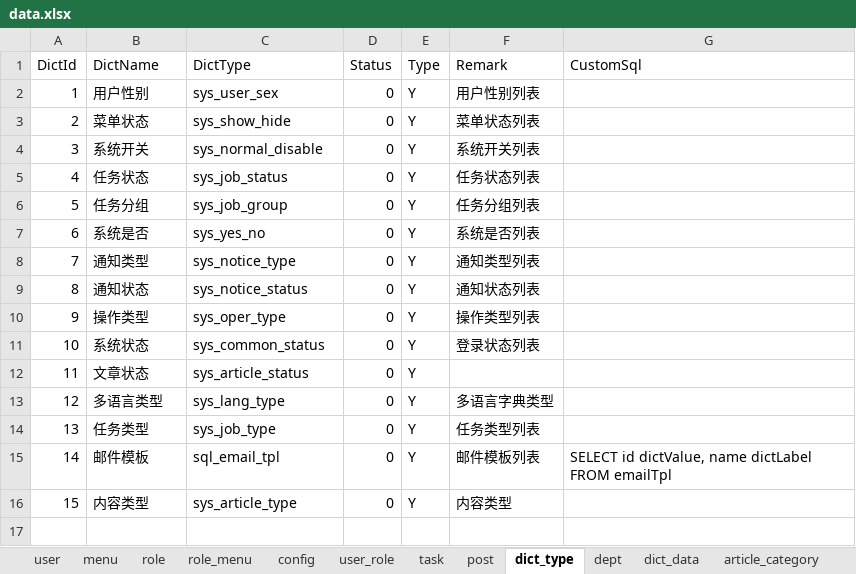
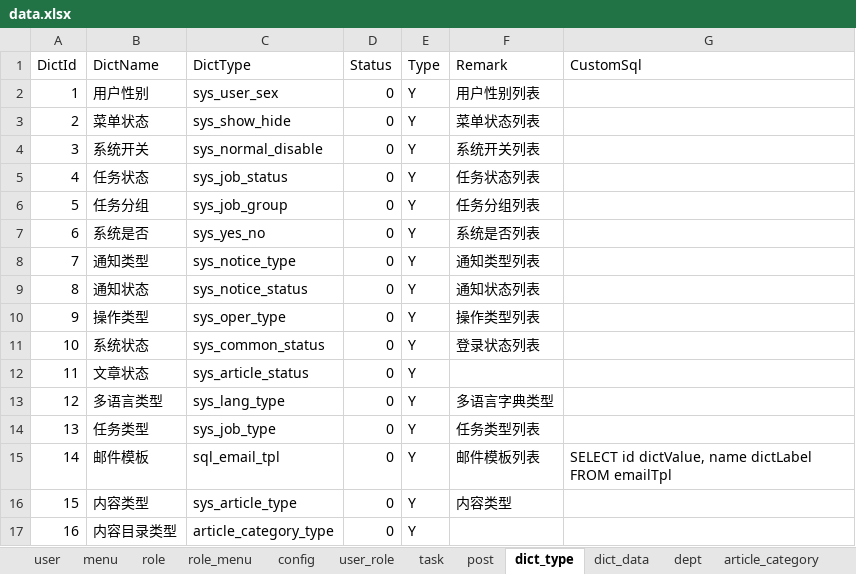
Before and after one commit to izhaorui/Zr.Admin.NET, an Excel workbook: ZR.Admin.WebApi/wwwroot/data.xlsx, sheet dict_type, drawn as a sheet; values as stored, in another font and other column widths than the file's, no borders; the diff names each change by its address in the sheet, - before the commit and + after, or states it on an @@ line.

```diff
--- a/ZR.Admin.WebApi/wwwroot/data.xlsx (sheet dict_type)
+++ b/ZR.Admin.WebApi/wwwroot/data.xlsx (sheet dict_type)
@@ sheet tab order changed: user | menu | role | role_menu | config | user_role | task | post | dict_type | dict_data | dept | article_category @@
+row 17: 16 | 内容目录类型 | article_category_type | 0 | Y
```
Also changed, not shown: sheet config, sheet dict_data, sheet article_category, 10 other files.
